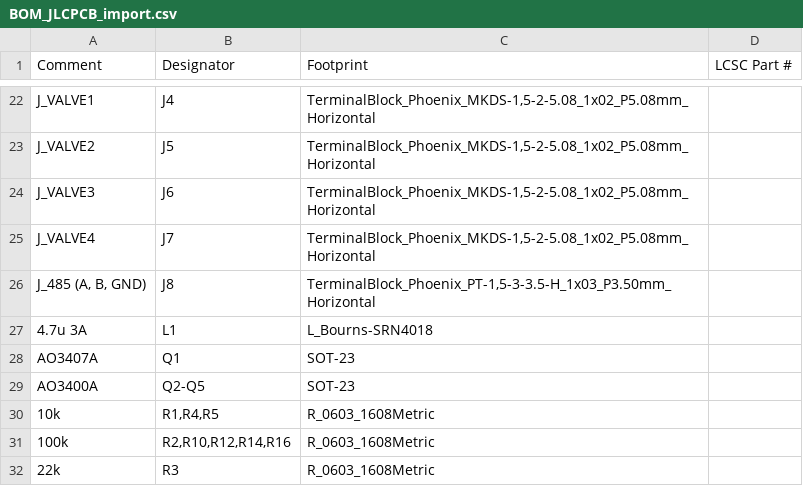
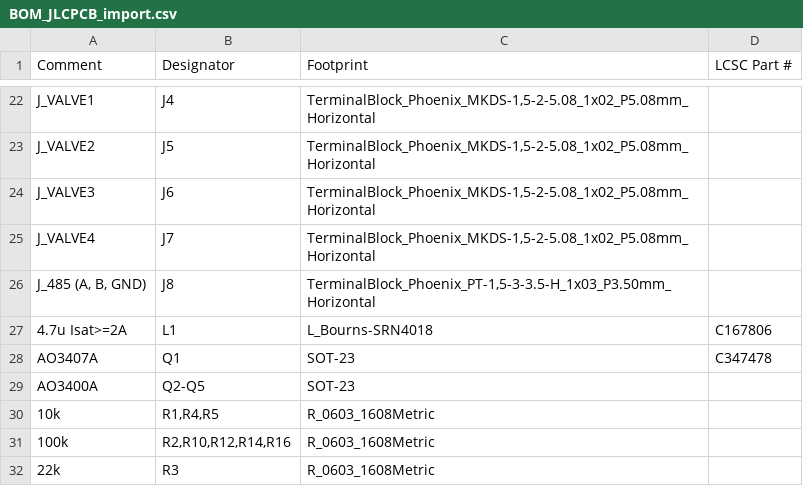
Before and after one commit to mtilocca/sprinkler-valve-controller, a CSV file: hardware/fab/BOM_JLCPCB_import.csv, drawn as a sheet; only a part is shown, gaps mark what is left out; the diff covers the shown part only.

```diff
--- a/hardware/fab/BOM_JLCPCB_import.csv
+++ b/hardware/fab/BOM_JLCPCB_import.csv
@@ -26,4 +26,4 @@ J_VALVE4,J7,"TerminalBlock_Phoenix_MKDS-1,5-2-5.08_1x02_P5.08mm_Horizontal",
 "J_485 (A, B, GND)",J8,"TerminalBlock_Phoenix_PT-1,5-3-3.5-H_1x03_P3.50mm_Horizontal",
-4.7u 3A,L1,L_Bourns-SRN4018,
-AO3407A,Q1,SOT-23,
+4.7u Isat>=2A,L1,L_Bourns-SRN4018,C167806
+AO3407A,Q1,SOT-23,C347478
 AO3400A,Q2-Q5,SOT-23,
```
Also changed, not shown: 12 edited cells elsewhere in this file, hardware/fab/BOM_valve_controller.csv, 13 other files.
